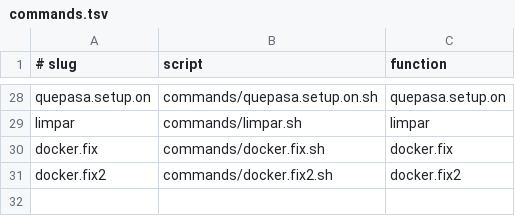
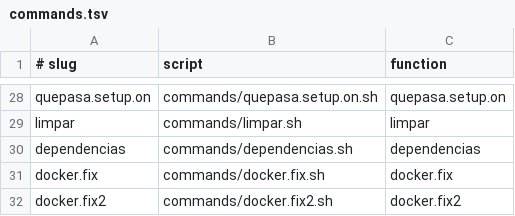
Before and after one commit to felsentechnologies/felsen_linux_setup, a TSV file: config/commands.tsv, drawn as a sheet; only a part is shown, gaps mark what is left out.

Commit message:
feat: add base dependencies command

```diff
--- a/config/commands.tsv
+++ b/config/commands.tsv
@@ -29,2 +29,3 @@ quepasa.setup.on	commands/quepasa.setup.on.sh	quepasa.setup.on
 limpar	commands/limpar.sh	limpar
+dependencias	commands/dependencias.sh	dependencias
 docker.fix	commands/docker.fix.sh	docker.fix
```
Also changed, not shown: 3 other files.
